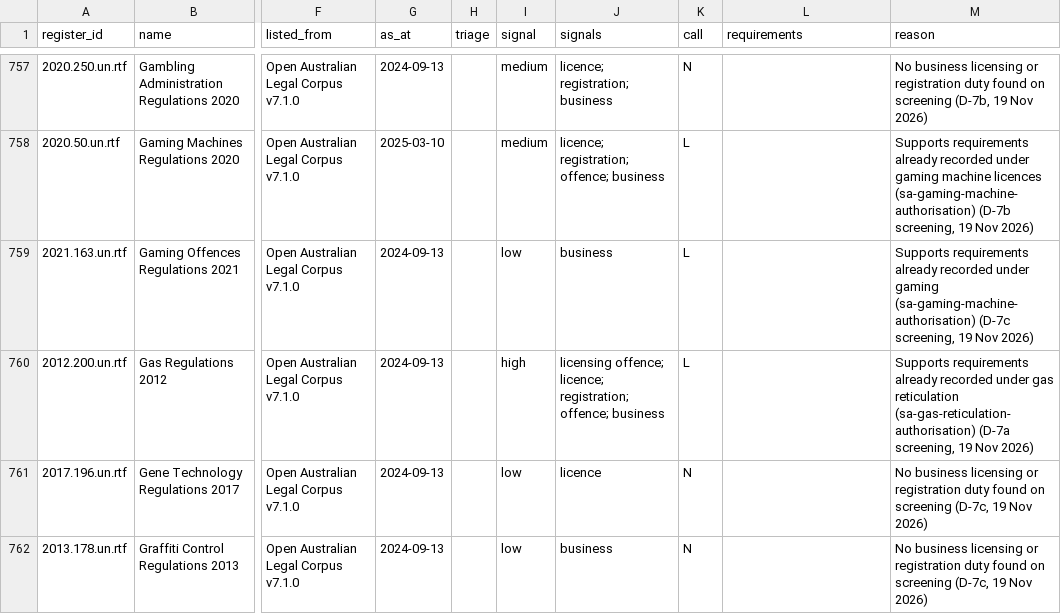
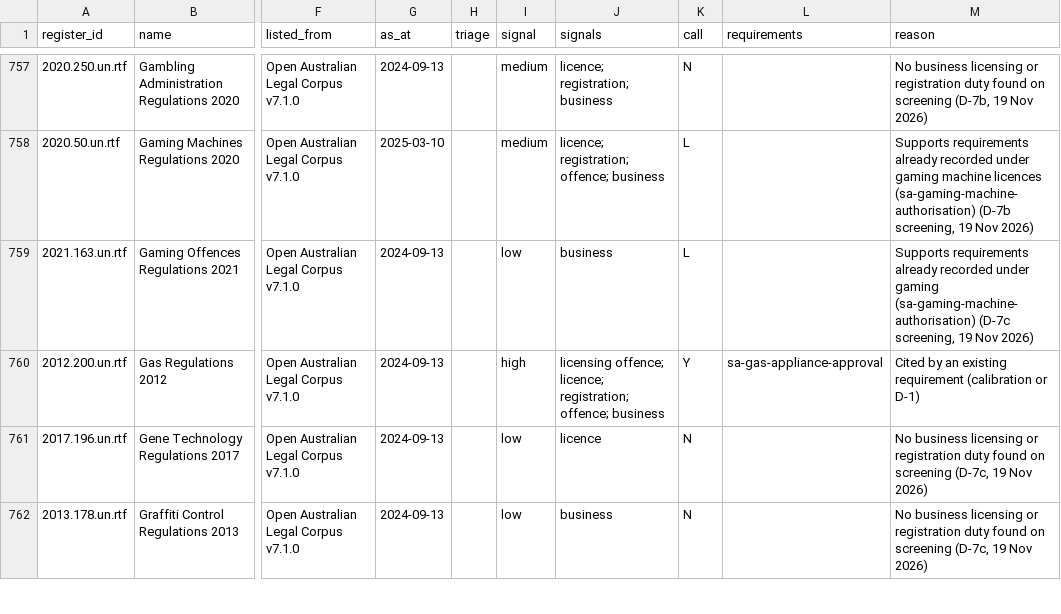
Before and after one commit to jabthebeer/Competition-in-Australia-analysis, a CSV file: data/processed/legislation/sa_catalogue.csv, drawn as a sheet; only a part is shown, gaps mark what is left out; the diff names each change by its address in the sheet, - before the commit and + after, or states it on an @@ line.

```diff
--- a/data/processed/legislation/sa_catalogue.csv
+++ b/data/processed/legislation/sa_catalogue.csv
-K760 (call): L
+K760 (call): Y
-L760 (requirements): (empty)
+L760 (requirements): sa-gas-appliance-approval
-M760 (reason): Supports requirements already recorded under gas reticulation (sa-gas-reticulation-authorisation) (D-7a screening, 19 Nov 2026)
+M760 (reason): Cited by an existing requirement (calibration or D-1)
```
Also changed, not shown: data/processed/legislation/act_catalogue.csv, data/processed/legislation/requirement_agencies.csv, 21 other files.
